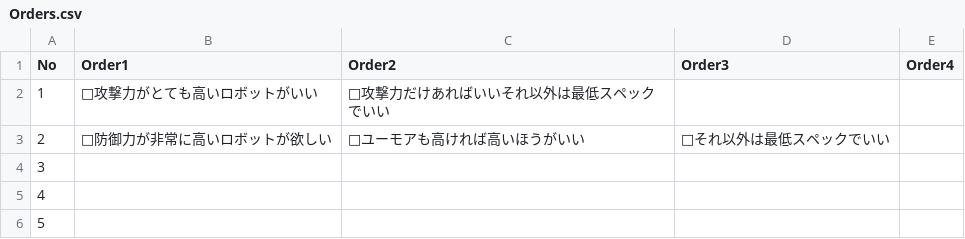
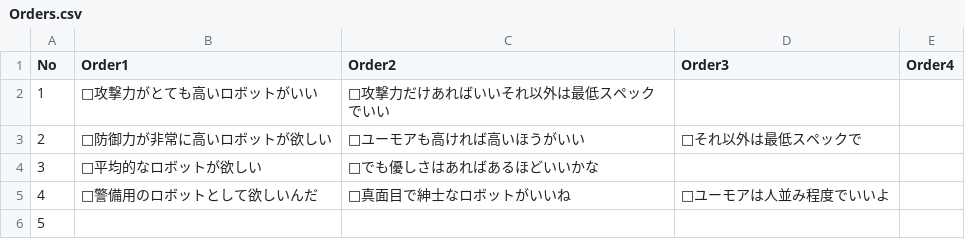
Before and after one commit to koro1106/2DSimulation.2025.personal, a CSV file: Orders.csv, drawn as a sheet.

```diff
--- a/Orders.csv
+++ b/Orders.csv
@@ -2,5 +2,5 @@
 1,□攻撃力がとても高いロボットがいい,□攻撃力だけあればいいそれ以外は最低スペックでいい,,
-2,□防御力が非常に高いロボットが欲しい,□ユーモアも高ければ高いほうがいい,□それ以外は最低スペックでいい,
-3,,,,
-4,,,,
+2,□防御力が非常に高いロボットが欲しい,□ユーモアも高ければ高いほうがいい,□それ以外は最低スペックで,
+3,□平均的なロボットが欲しい,□でも優しさはあればあるほどいいかな,,
+4,□警備用のロボットとして欲しいんだ,□真面目で紳士なロボットがいいね,□ユーモアは人並み程度でいいよ,
 5,,,,
```
Also changed, not shown: 30 other files.
